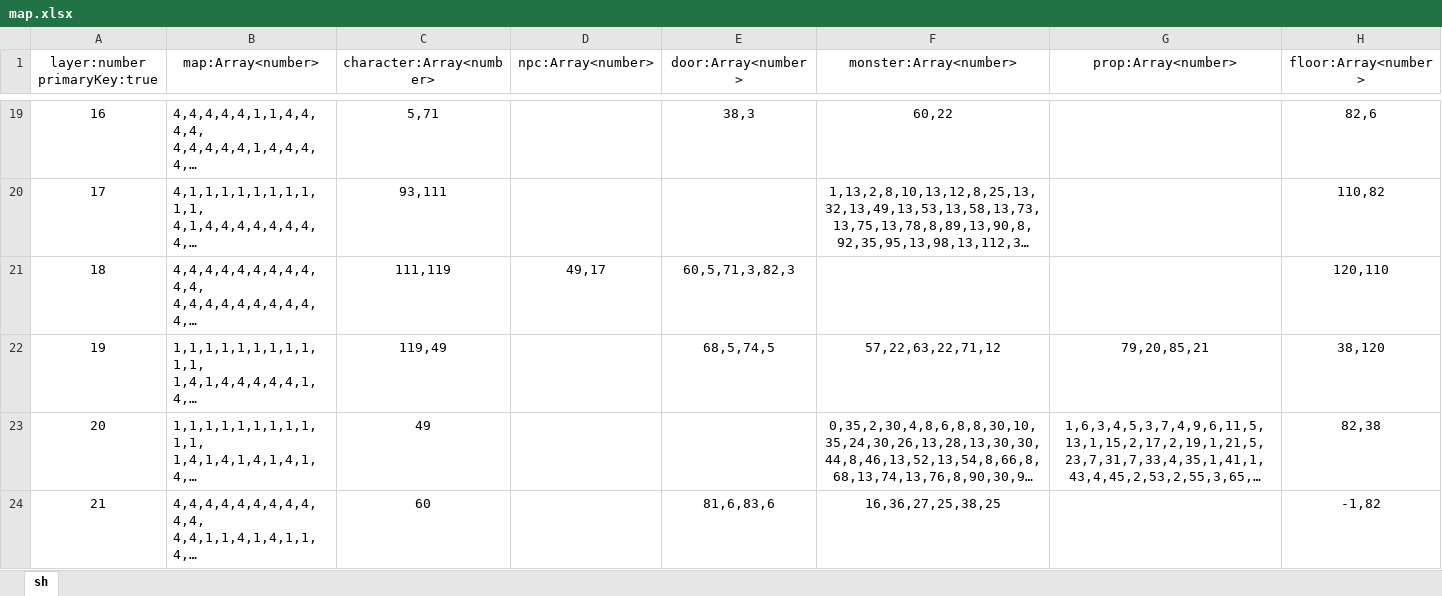
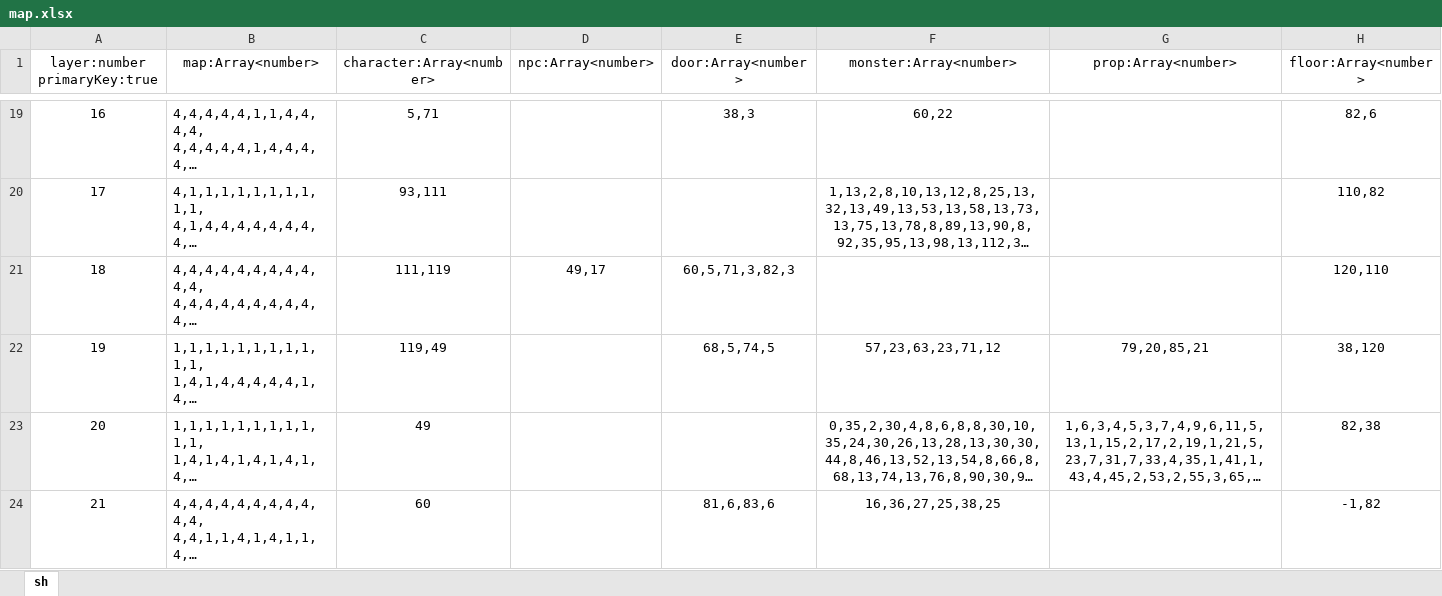
Before and after one commit to zzj-1998/Graduation, an Excel workbook: table/map.xlsx, sheet sh, drawn as a sheet; only a part is shown, gaps mark what is left out; long unchanged cells end in …; values as stored, in another font and other column widths than the file's, no borders; the diff names each change by its address in the sheet, - before the commit and + after, or states it on an @@ line.

```diff
--- a/table/map.xlsx (sheet sh)
+++ b/table/map.xlsx (sheet sh)
-F22 (monster:Array<number>): 57,22,63,22,71,12
+F22 (monster:Array<number>): 57,23,63,23,71,12
```
Also changed, not shown: table/monster.xlsx, 12 other files.
